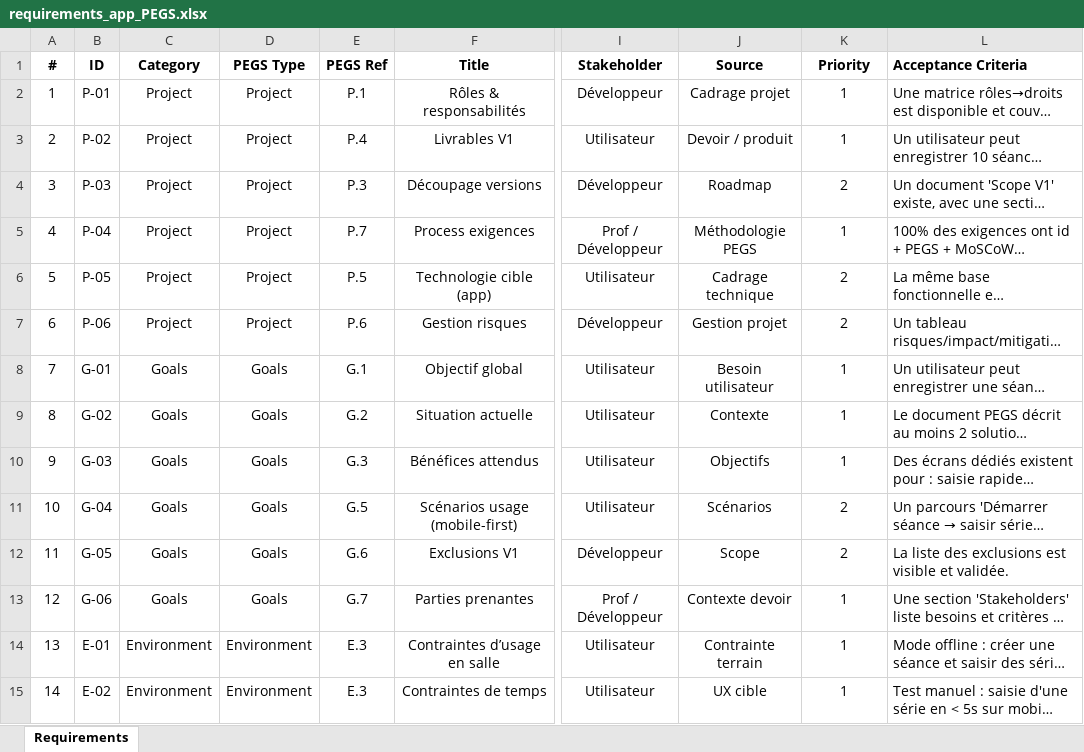
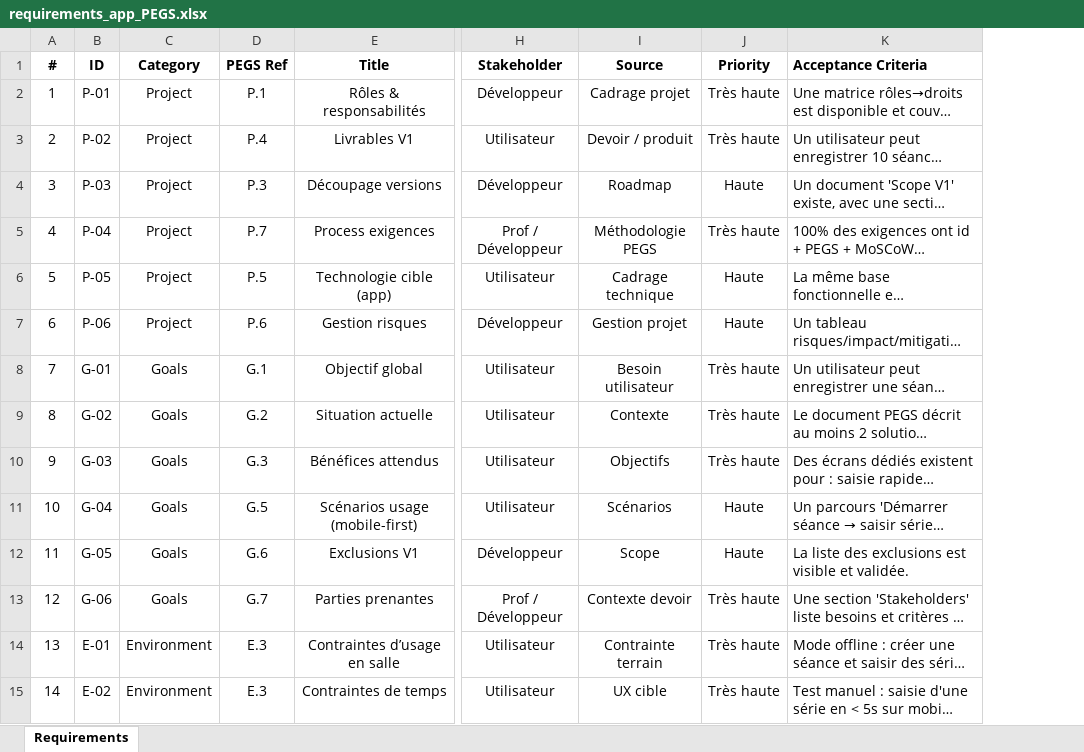
Before and after one commit to FormalRequirements/re-2026-etienne-thomas-d, an Excel workbook: source/requirements_app_PEGS.xlsx, sheet Requirements, drawn as a sheet; only a part is shown, gaps mark what is left out; long unchanged cells end in …; values as stored, in another font and other column widths than the file's, no borders; table styles not drawn; removed rows and columns are numbered as before the commit, all else as after; the diff covers the shown part only; the diff names each change by its address in the sheet, - before the commit and + after, or states it on an @@ line.

Commit message:
Ajout des priority

```diff
--- a/source/requirements_app_PEGS.xlsx (sheet Requirements)
+++ b/source/requirements_app_PEGS.xlsx (sheet Requirements)
-column D (PEGS Type), rows 2-15: Project | Project | Project | Project | Project | Project | Goals | Goals | Goals | Goals | Goals | Goals | Environment | Environment
-J2:J3 (Priority): 1
+J2:J3 (Priority): Très haute
-J4 (Priority): 2
+J4 (Priority): Haute
-J5 (Priority): 1
+J5 (Priority): Très haute
-J6:J7 (Priority): 2
+J6:J7 (Priority): Haute
-J8:J10 (Priority): 1
+J8:J10 (Priority): Très haute
-J11:J12 (Priority): 2
+J11:J12 (Priority): Haute
-J13:J15 (Priority): 1
+J13:J15 (Priority): Très haute
```
Also changed, not shown: 34 edited cells elsewhere in this sheet, 1 other file.
